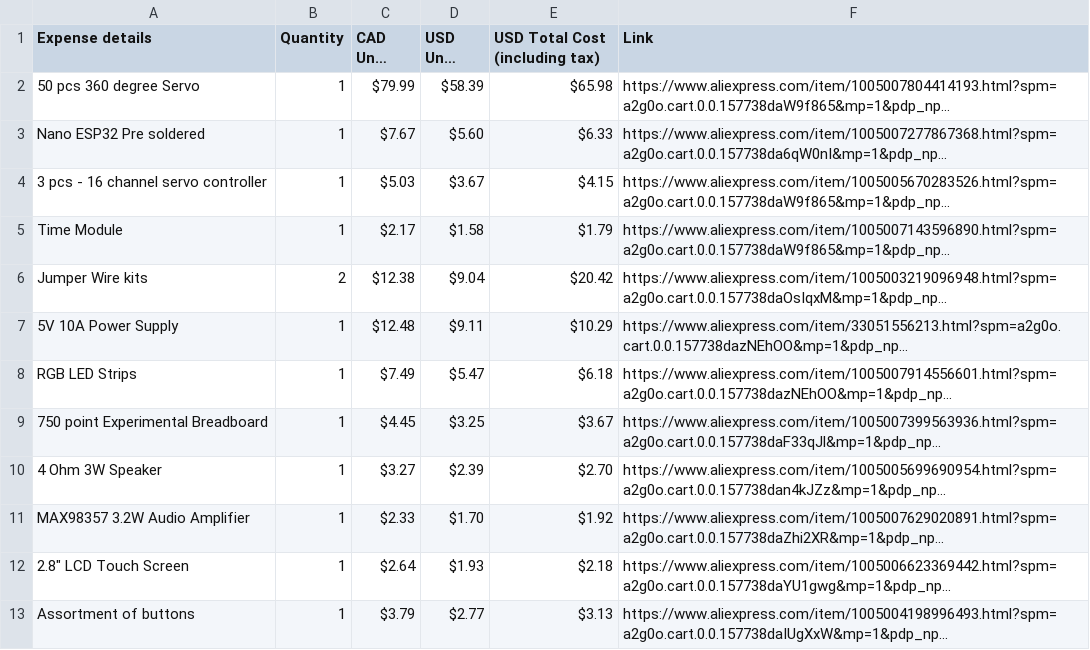
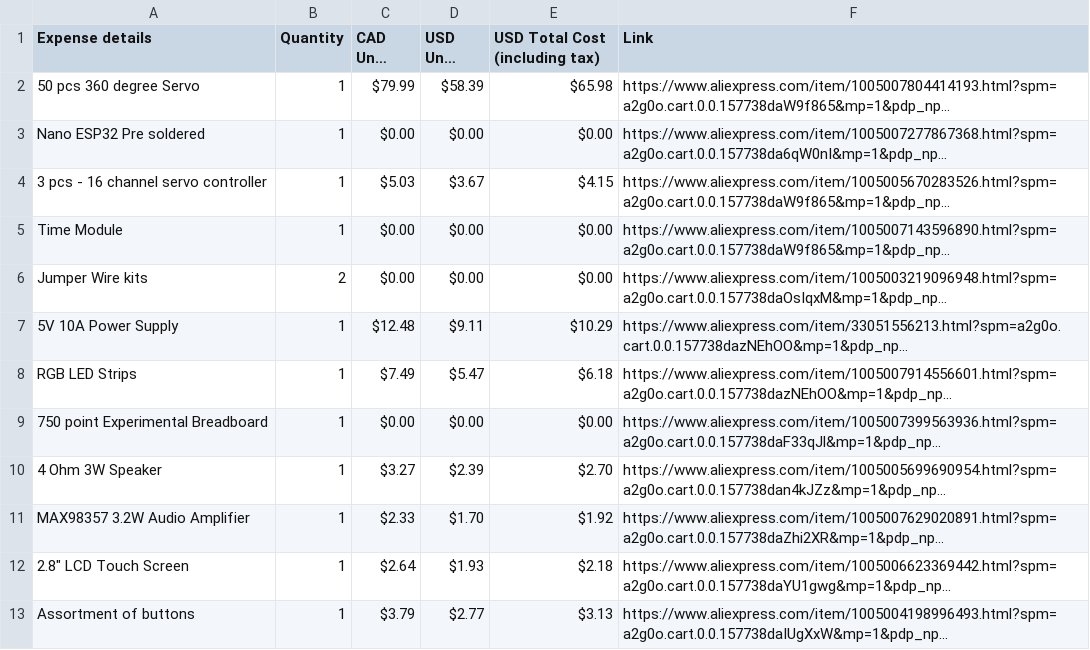
Before and after one commit to Sujay-Golla/Gift-Of-Time, a CSV file: BOM.csv, drawn as a sheet; only a part is shown; long unchanged cells end in …; the diff covers the shown part only; the diff names each change by its address in the sheet, - before the commit and + after, or states it on an @@ line.

Commit message:
updating BOM file

```diff
--- a/BOM.csv
+++ b/BOM.csv
-C3 (CAD Unit Cost): $7.67
+C3 (CAD Unit Cost): $0.00
-D3 (USD Unit Cost): $5.60
+D3 (USD Unit Cost): $0.00
-E3 (USD Total Cost (including tax)): $6.33
+E3 (USD Total Cost (including tax)): $0.00
-C5 (CAD Unit Cost): $2.17
+C5 (CAD Unit Cost): $0.00
-D5 (USD Unit Cost): $1.58
+D5 (USD Unit Cost): $0.00
-E5 (USD Total Cost (including tax)): $1.79
+E5 (USD Total Cost (including tax)): $0.00
-C6 (CAD Unit Cost): $12.38
+C6 (CAD Unit Cost): $0.00
-D6 (USD Unit Cost): $9.04
+D6 (USD Unit Cost): $0.00
-E6 (USD Total Cost (including tax)): $20.42
+E6 (USD Total Cost (including tax)): $0.00
-C9 (CAD Unit Cost): $4.45
+C9 (CAD Unit Cost): $0.00
-D9 (USD Unit Cost): $3.25
+D9 (USD Unit Cost): $0.00
-E9 (USD Total Cost (including tax)): $3.67
+E9 (USD Total Cost (including tax)): $0.00
```
Also changed, not shown: 3 added rows, 3 removed rows and 3 edited cells elsewhere in this file.
